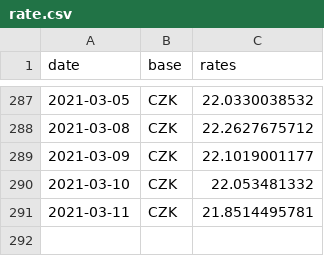
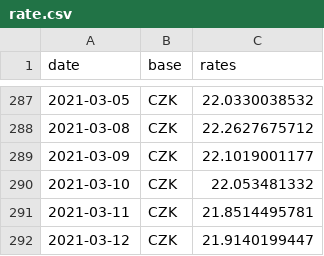
Before and after one commit to filiptronicek/euro-currency, a CSV file: data/CZK/rate.csv, drawn as a sheet; only a part is shown, gaps mark what is left out; the diff names each change by its address in the sheet, - before the commit and + after, or states it on an @@ line.

```diff
--- a/data/CZK/rate.csv
+++ b/data/CZK/rate.csv
+row 292: 2021-03-12 | CZK | 21.9140199447
```
Also changed, not shown: data/HUF/rate.csv, data/IDR/rate.csv, 30 other files.
